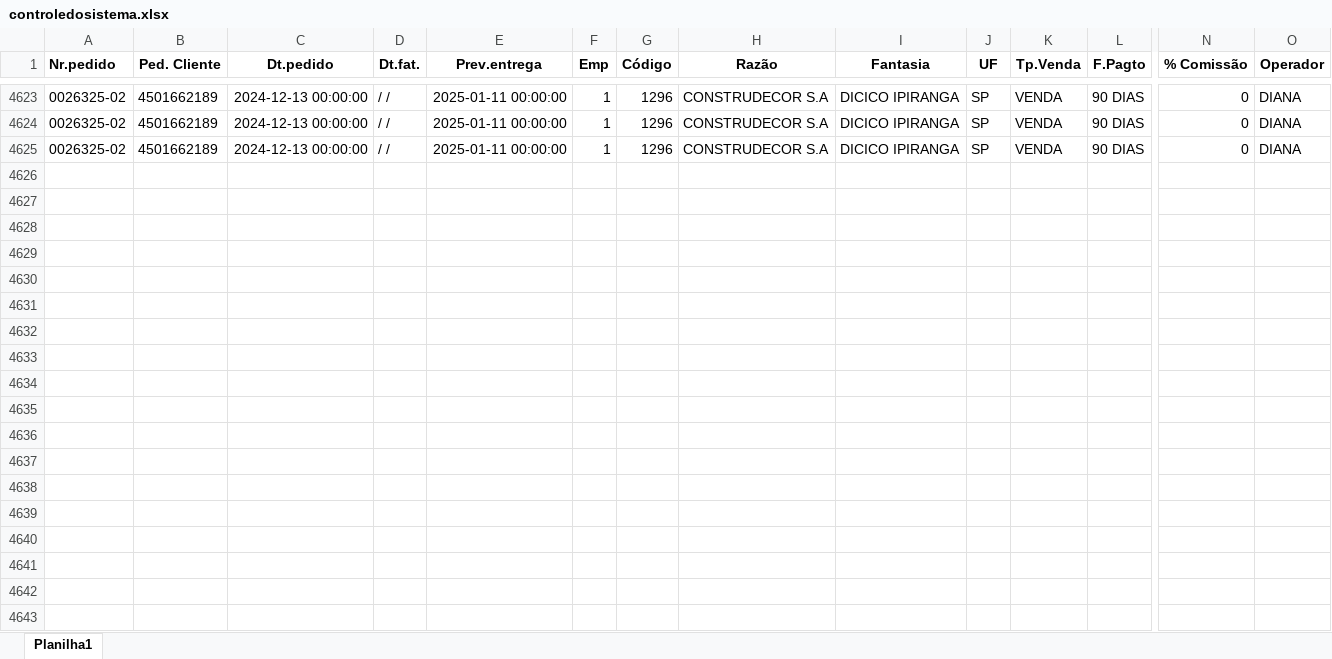
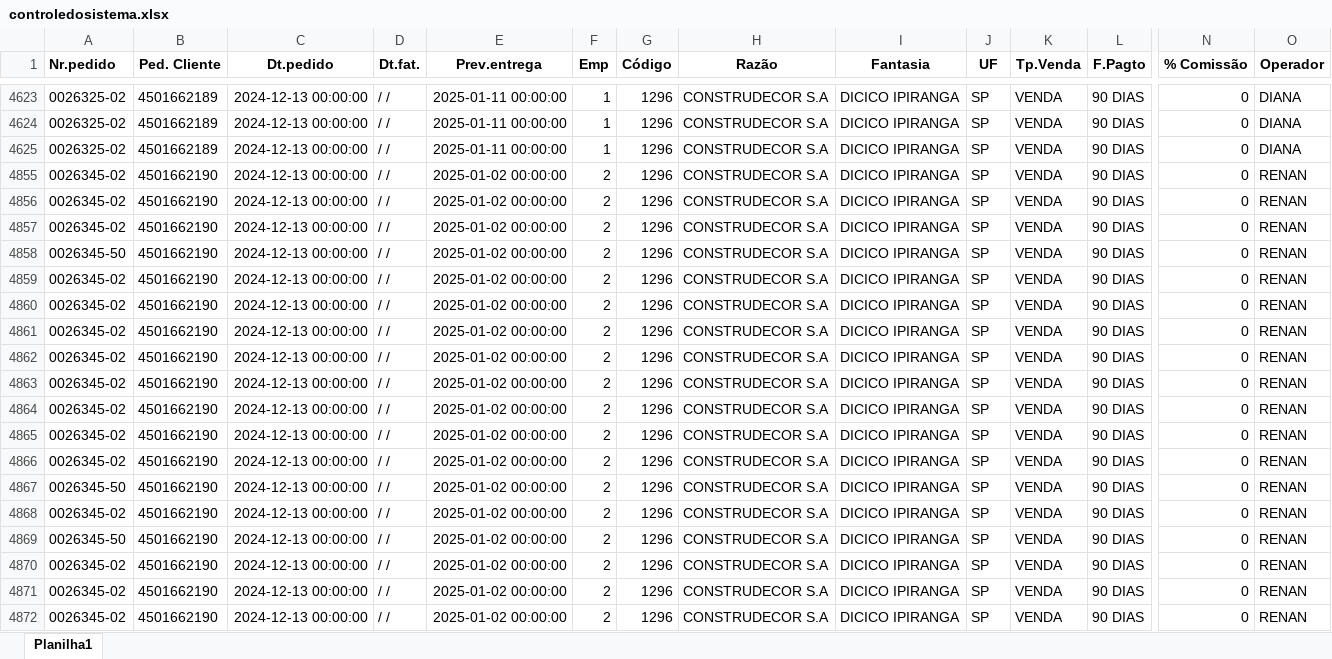
Before and after one commit to zcaus/dash, an Excel workbook: planilha/controledosistema.xlsx, sheet Planilha1, drawn as a sheet; only a part is shown, gaps mark what is left out; values as stored, in another font and other column widths than the file's, no borders; rows hold the shown columns only; the diff covers the shown part only; the diff names each change by its address in the sheet, - before the commit and + after, or states it on an @@ line.

Commit message:
att

```diff
--- a/planilha/controledosistema.xlsx (sheet Planilha1)
+++ b/planilha/controledosistema.xlsx (sheet Planilha1)
@@ row 4855 unhidden: 0026345-02 | 4501662190 | 2024-12-13 00:00:00 | / / | 2025-01-02 00:00:00 | 2 | 1296 | CONSTRUDECOR S.A | DICICO IPIRANGA | SP | VENDA | 90 DIAS | 0 | RENAN @@
@@ row 4856 unhidden: 0026345-02 | 4501662190 | 2024-12-13 00:00:00 | / / | 2025-01-02 00:00:00 | 2 | 1296 | CONSTRUDECOR S.A | DICICO IPIRANGA | SP | VENDA | 90 DIAS | 0 | RENAN @@
@@ row 4857 unhidden: 0026345-02 | 4501662190 | 2024-12-13 00:00:00 | / / | 2025-01-02 00:00:00 | 2 | 1296 | CONSTRUDECOR S.A | DICICO IPIRANGA | SP | VENDA | 90 DIAS | 0 | RENAN @@
@@ row 4858 unhidden: 0026345-50 | 4501662190 | 2024-12-13 00:00:00 | / / | 2025-01-02 00:00:00 | 2 | 1296 | CONSTRUDECOR S.A | DICICO IPIRANGA | SP | VENDA | 90 DIAS | 0 | RENAN @@
@@ row 4859 unhidden: 0026345-02 | 4501662190 | 2024-12-13 00:00:00 | / / | 2025-01-02 00:00:00 | 2 | 1296 | CONSTRUDECOR S.A | DICICO IPIRANGA | SP | VENDA | 90 DIAS | 0 | RENAN @@
@@ row 4860 unhidden: 0026345-02 | 4501662190 | 2024-12-13 00:00:00 | / / | 2025-01-02 00:00:00 | 2 | 1296 | CONSTRUDECOR S.A | DICICO IPIRANGA | SP | VENDA | 90 DIAS | 0 | RENAN @@
@@ row 4861 unhidden: 0026345-02 | 4501662190 | 2024-12-13 00:00:00 | / / | 2025-01-02 00:00:00 | 2 | 1296 | CONSTRUDECOR S.A | DICICO IPIRANGA | SP | VENDA | 90 DIAS | 0 | RENAN @@
@@ row 4862 unhidden: 0026345-02 | 4501662190 | 2024-12-13 00:00:00 | / / | 2025-01-02 00:00:00 | 2 | 1296 | CONSTRUDECOR S.A | DICICO IPIRANGA | SP | VENDA | 90 DIAS | 0 | RENAN @@
@@ row 4863 unhidden: 0026345-02 | 4501662190 | 2024-12-13 00:00:00 | / / | 2025-01-02 00:00:00 | 2 | 1296 | CONSTRUDECOR S.A | DICICO IPIRANGA | SP | VENDA | 90 DIAS | 0 | RENAN @@
@@ row 4864 unhidden: 0026345-02 | 4501662190 | 2024-12-13 00:00:00 | / / | 2025-01-02 00:00:00 | 2 | 1296 | CONSTRUDECOR S.A | DICICO IPIRANGA | SP | VENDA | 90 DIAS | 0 | RENAN @@
@@ row 4865 unhidden: 0026345-02 | 4501662190 | 2024-12-13 00:00:00 | / / | 2025-01-02 00:00:00 | 2 | 1296 | CONSTRUDECOR S.A | DICICO IPIRANGA | SP | VENDA | 90 DIAS | 0 | RENAN @@
@@ row 4866 unhidden: 0026345-02 | 4501662190 | 2024-12-13 00:00:00 | / / | 2025-01-02 00:00:00 | 2 | 1296 | CONSTRUDECOR S.A | DICICO IPIRANGA | SP | VENDA | 90 DIAS | 0 | RENAN @@
@@ row 4867 unhidden: 0026345-50 | 4501662190 | 2024-12-13 00:00:00 | / / | 2025-01-02 00:00:00 | 2 | 1296 | CONSTRUDECOR S.A | DICICO IPIRANGA | SP | VENDA | 90 DIAS | 0 | RENAN @@
@@ row 4868 unhidden: 0026345-02 | 4501662190 | 2024-12-13 00:00:00 | / / | 2025-01-02 00:00:00 | 2 | 1296 | CONSTRUDECOR S.A | DICICO IPIRANGA | SP | VENDA | 90 DIAS | 0 | RENAN @@
@@ row 4869 unhidden: 0026345-50 | 4501662190 | 2024-12-13 00:00:00 | / / | 2025-01-02 00:00:00 | 2 | 1296 | CONSTRUDECOR S.A | DICICO IPIRANGA | SP | VENDA | 90 DIAS | 0 | RENAN @@
@@ row 4870 unhidden: 0026345-02 | 4501662190 | 2024-12-13 00:00:00 | / / | 2025-01-02 00:00:00 | 2 | 1296 | CONSTRUDECOR S.A | DICICO IPIRANGA | SP | VENDA | 90 DIAS | 0 | RENAN @@
@@ row 4871 unhidden: 0026345-02 | 4501662190 | 2024-12-13 00:00:00 | / / | 2025-01-02 00:00:00 | 2 | 1296 | CONSTRUDECOR S.A | DICICO IPIRANGA | SP | VENDA | 90 DIAS | 0 | RENAN @@
@@ row 4872 unhidden: 0026345-02 | 4501662190 | 2024-12-13 00:00:00 | / / | 2025-01-02 00:00:00 | 2 | 1296 | CONSTRUDECOR S.A | DICICO IPIRANGA | SP | VENDA | 90 DIAS | 0 | RENAN @@
```
Also changed, not shown: 5 hidden or unhidden rows elsewhere in this sheet.
